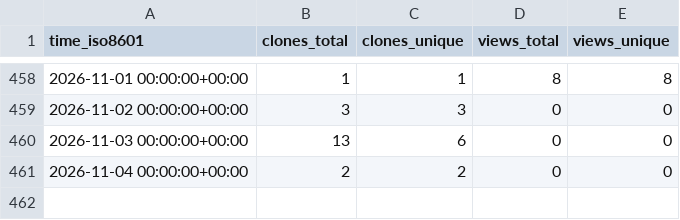
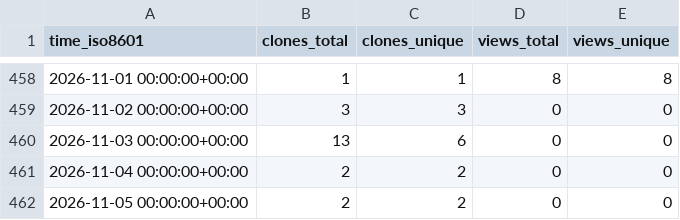
Before and after one commit to peff74/ESP32_TFA_Drop_Rain_Gauge_Decoder, a CSV file: peff74/ESP32_TFA_Drop_Rain_Gauge_Decoder/ghrs-data/views_clones_aggregate.csv, drawn as a sheet; only a part is shown, gaps mark what is left out; the diff names each change by its address in the sheet, - before the commit and + after, or states it on an @@ line.

```diff
--- a/peff74/ESP32_TFA_Drop_Rain_Gauge_Decoder/ghrs-data/views_clones_aggregate.csv
+++ b/peff74/ESP32_TFA_Drop_Rain_Gauge_Decoder/ghrs-data/views_clones_aggregate.csv
+row 462: 2026-11-05 00:00:00+00:00 | 2 | 2 | 0 | 0
```
Also changed, not shown: 1 other file.
